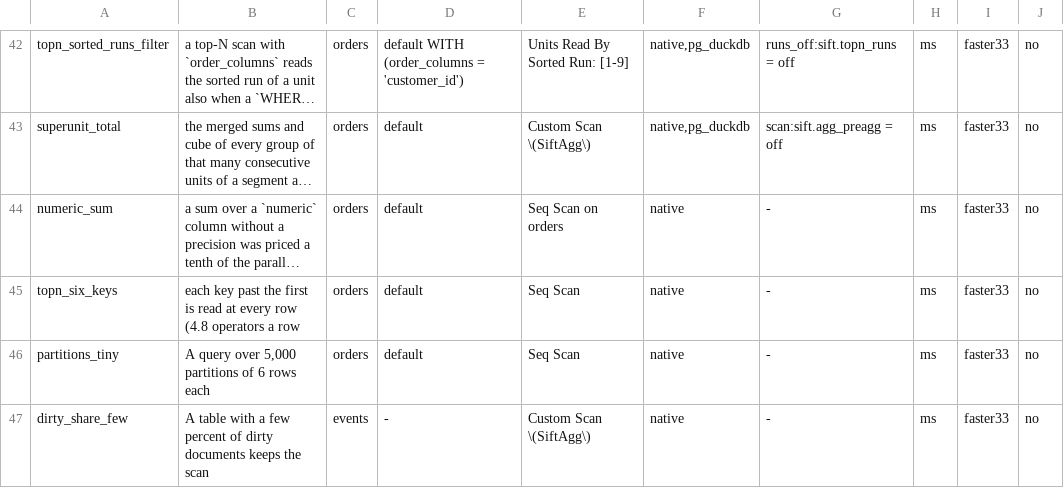
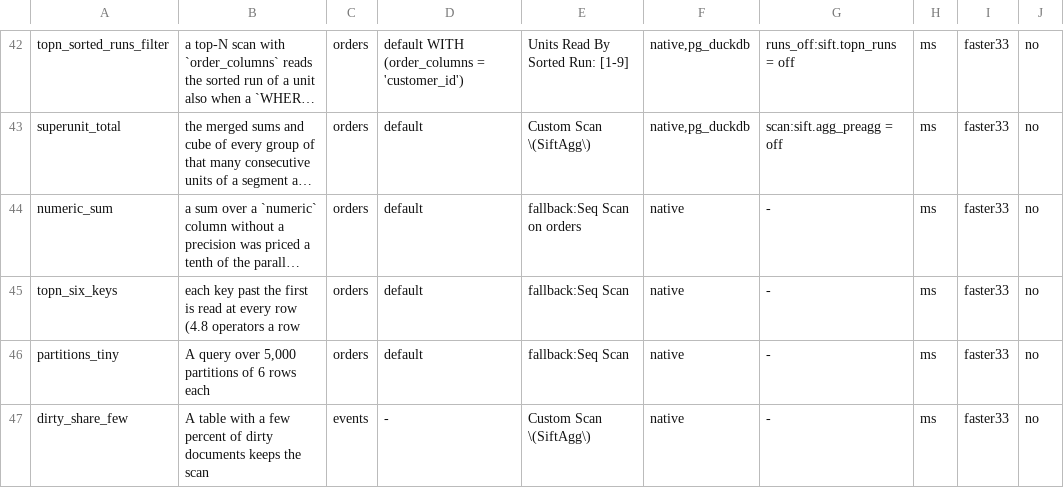
Before and after one commit to brauliobo/pg_sift, a TSV file: bench/cases.tsv, drawn as a sheet; only a part is shown, gaps mark what is left out; long unchanged cells end in …; the diff covers the shown part only; the diff names each change by its address in the sheet, - before the commit and + after, or states it on an @@ line.

Commit message:
bench: cases: a case where the planner keeps PostgreSQL's plan is measured with the scan forced beside it, with the gap table and the plan column enforced

```diff
--- a/bench/cases.tsv
+++ b/bench/cases.tsv
-E44: Seq Scan on orders
+E44: fallback:Seq Scan on orders
-E45:E46: Seq Scan
+E45:E46: fallback:Seq Scan
```
Also changed, not shown: 35 edited cells elsewhere in this file, 5 other files.
